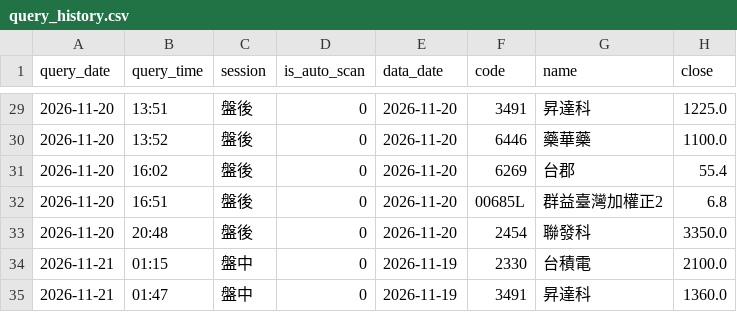
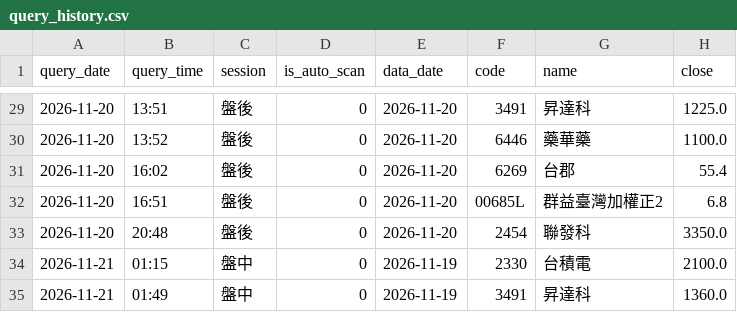
Before and after one commit to bios12-huang/stock-report-pages, a CSV file: data/query_history.csv, drawn as a sheet; only a part is shown, gaps mark what is left out; the diff names each change by its address in the sheet, - before the commit and + after, or states it on an @@ line.

Commit message:
log 3491 (2026-11-21 盤中)

```diff
--- a/data/query_history.csv
+++ b/data/query_history.csv
-B35 (query_time): 01:47
+B35 (query_time): 01:49
```
